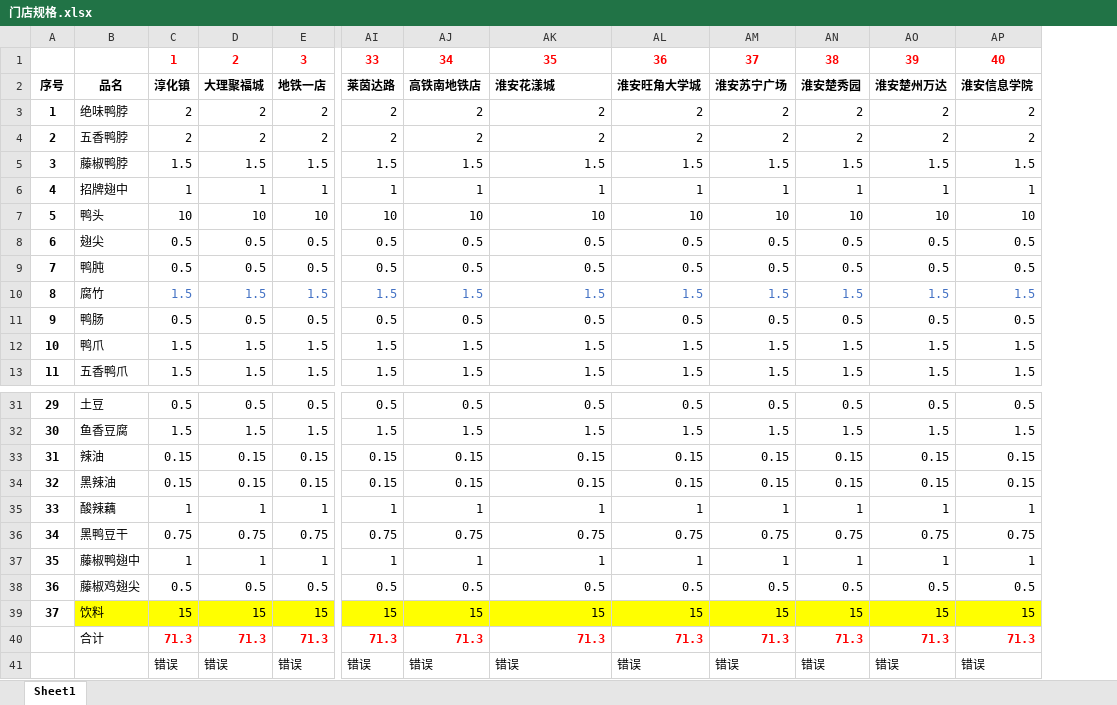
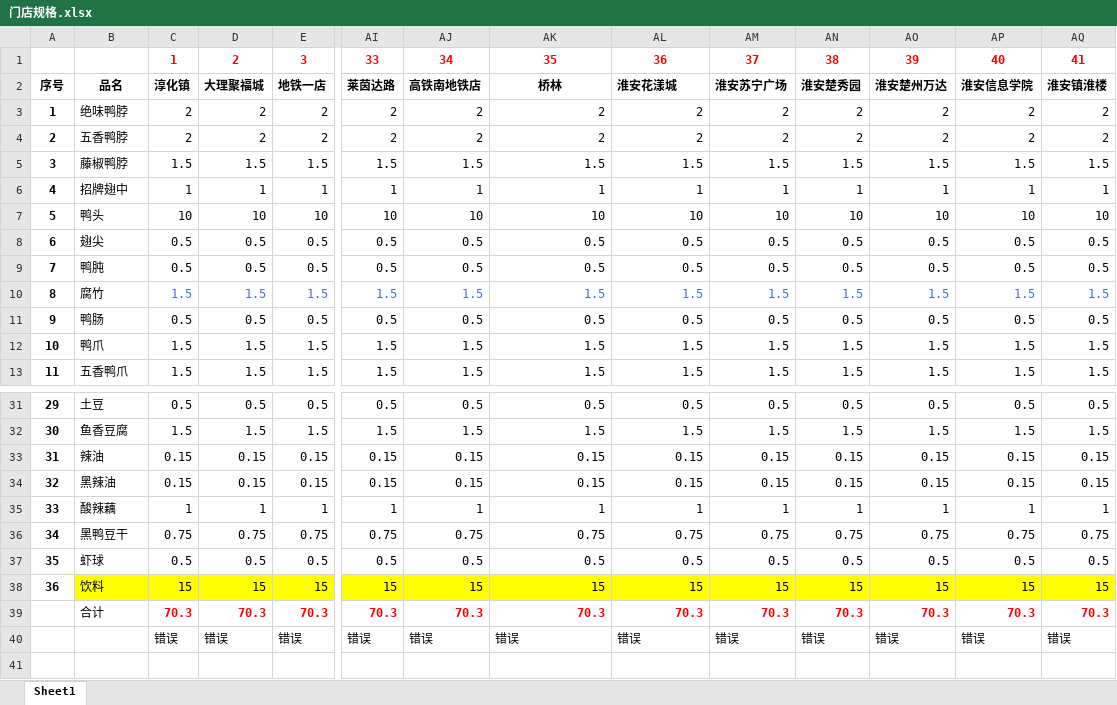
Before and after one commit to sunwnehongl/FinancialSystem, an Excel workbook: config/门店规格.xlsx, sheet Sheet1, drawn as a sheet; only a part is shown, gaps mark what is left out; values as stored, in another font and other column widths than the file's, no borders; removed rows and columns are numbered as before the commit, all else as after; rows hold the shown columns only; the diff names each change by its address in the sheet, - before the commit and + after, or states it on an @@ line.

```diff
--- a/config/门店规格.xlsx (sheet Sheet1)
+++ b/config/门店规格.xlsx (sheet Sheet1)
+column AQ, rows 1-13: 41 | 淮安镇淮楼 | 2 | 2 | 1.5 | 1 | 10 | 0.5 | 0.5 | 1.5 | 0.5 | 1.5 | 1.5; rows 31-38: 0.5 | 1.5 | 0.15 | 0.15 | 1 | 0.75 | 0.5 | 15; row 40: 错误
-AK2: 淮安花漾城
+AK2: 桥林
-AK2 alignment: left
+AK2 alignment: center
-AL2: 淮安旺角大学城
+AL2: 淮安花漾城
-row 37: 35 | 藤椒鸭翅中 | 1 | 1 | 1 | 1 | 1 | 1 | 1 | 1 | 1 | 1 | 1
@@ column A renumbered between rows 37 and 38 @@
-B37: 藤椒鸡翅尖
+B37: 虾球
-row 40:  | 合计 | 71.3 | 71.3 | 71.3 | 71.3 | 71.3 | 71.3 | 71.3 | 71.3 | 71.3 | 71.3 | 71.3
+row 39:  | 合计 | 70.3 | 70.3 | 70.3 | 70.3 | 70.3 | 70.3 | 70.3 | 70.3 | 70.3 | 70.3 | 70.3 | 70.3
```
Also changed, not shown: formulas that keep their value, config/model.xlsx, config/任务.xlsx, 1 other file.
